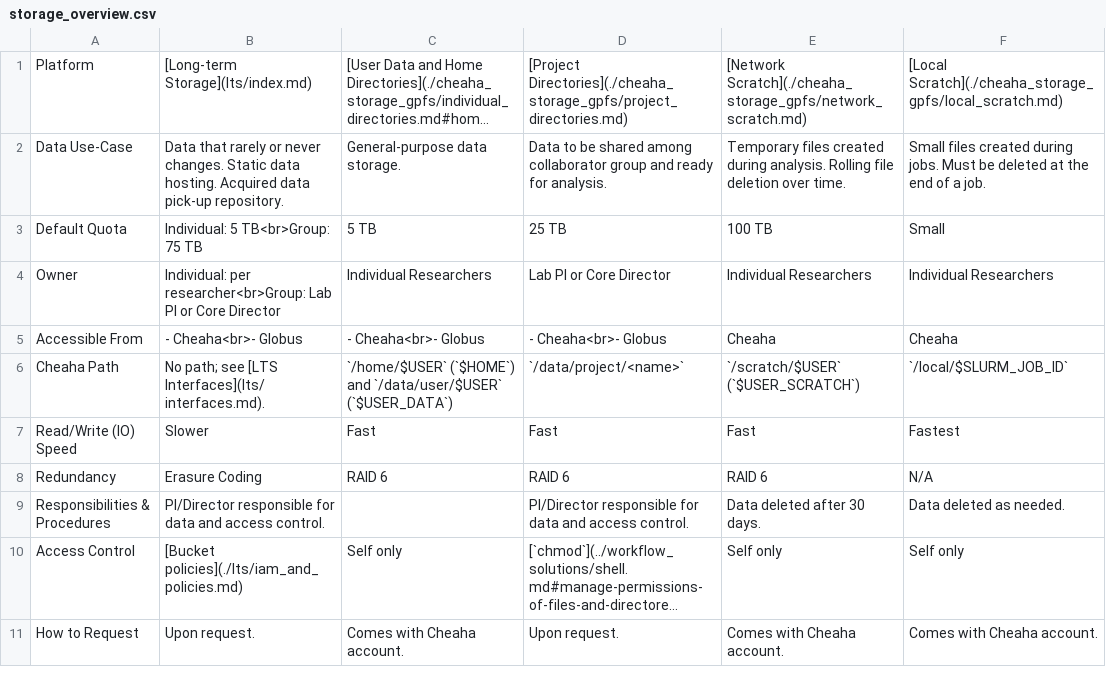
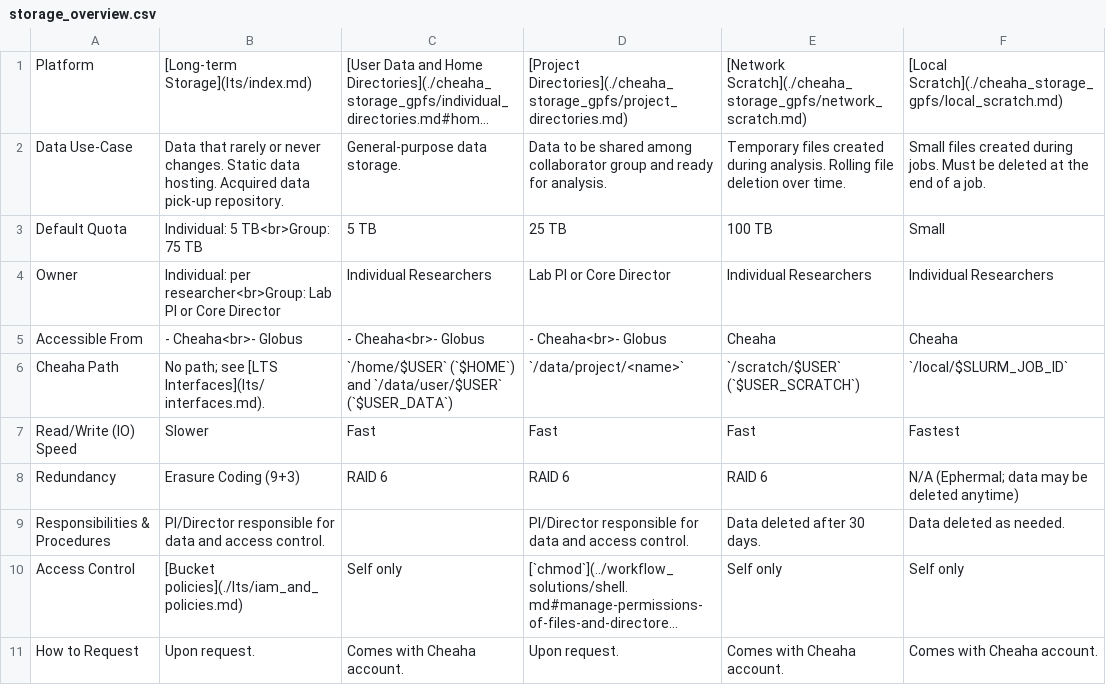
Before and after one commit to uabrc/uabrc.github.io, a CSV file: docs/data_management/res/storage_overview.csv, drawn as a sheet; long unchanged cells end in ….

```diff
--- a/docs/data_management/res/storage_overview.csv
+++ b/docs/data_management/res/storage_overview.csv
@@ -7,3 +7,3 @@ Cheaha Path,No path; see [LTS Interfaces](lts/interfaces.md).,`/home/$USER` (`$H
 Read/Write (IO) Speed,Slower,Fast,Fast,Fast,Fastest
-Redundancy,Erasure Coding,RAID 6,RAID 6,RAID 6,N/A
+Redundancy,Erasure Coding (9+3),RAID 6,RAID 6,RAID 6,N/A (Ephermal; data may be deleted anytime)
 Responsibilities & Procedures,PI/Director responsible for data and access control.,,PI/Director responsible for data and access control.,Data deleted after 30 days.,Data deleted as needed.
```
Also changed, not shown: 1 other file.
